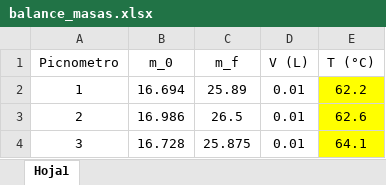
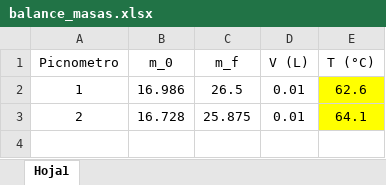
Before and after one commit to BriggitGF/Unit_Operations_II, an Excel workbook: labo2/balance_masas.xlsx, sheet Hoja1, drawn as a sheet; values as stored, in another font and other column widths than the file's, no borders; the diff names each change by its address in the sheet, - before the commit and + after, or states it on an @@ line.

Commit message:
row eliminated

```diff
--- a/labo2/balance_masas.xlsx (sheet Hoja1)
+++ b/labo2/balance_masas.xlsx (sheet Hoja1)
-B2 (m_0): 16.694
+B2 (m_0): 16.986
-C2 (m_f): 25.89
+C2 (m_f): 26.5
-E2 (T (°C)): 62.2
+E2 (T (°C)): 62.6
-B3 (m_0): 16.986
+B3 (m_0): 16.728
-C3 (m_f): 26.5
+C3 (m_f): 25.875
-E3 (T (°C)): 62.6
+E3 (T (°C)): 64.1
-row 4: 3 | 16.728 | 25.875 | 0.01 | 64.1
```
